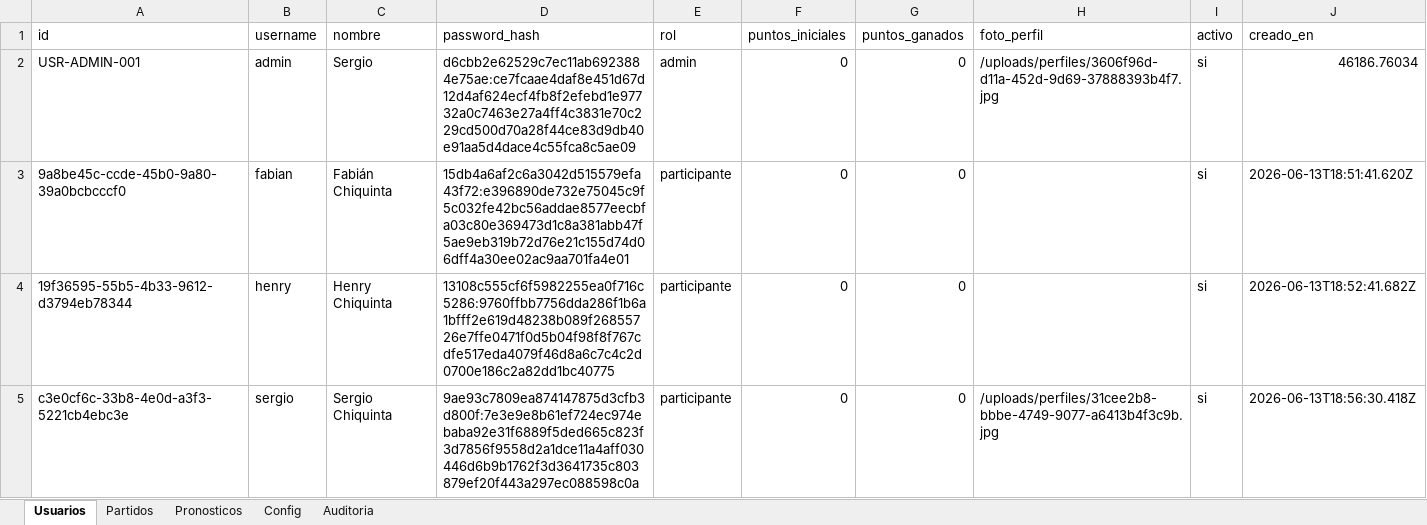
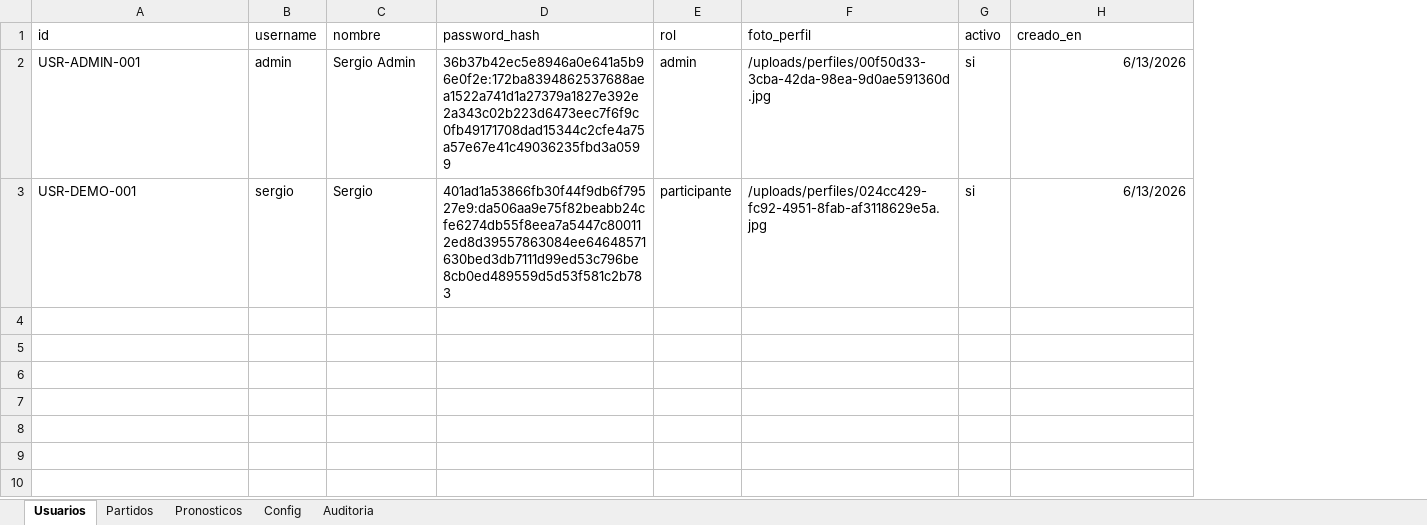
Before and after one commit to SergioChiquinta/ChikiApuestas, an Excel workbook: backend/data/chiki_pronosticos.xlsx, sheet Usuarios, drawn as a sheet; values as stored, in another font and other column widths than the file's, no borders; removed rows and columns are numbered as before the commit, all else as after; the diff names each change by its address in the sheet, - before the commit and + after, or states it on an @@ line.

```diff
--- a/backend/data/chiki_pronosticos.xlsx (sheet Usuarios)
+++ b/backend/data/chiki_pronosticos.xlsx (sheet Usuarios)
-column F (puntos_iniciales), row 2: 0; row 5: 0
-column G (puntos_ganados), row 2: 0; row 5: 0
-C2 (nombre): Sergio
+C2 (nombre): Sergio Admin
-D2 (password_hash): d6cbb2e62529c7ec11ab6923884e75ae:ce7fcaae4daf8e451d67d12d4af624ecf4fb8f2efebd1e97732a0c7463e27a4ff4c3831e70c229cd500d70a28f44ce83d9db40e91aa5d4dace4c55fca8c5ae09
+D2 (password_hash): 36b37b42ec5e8946a0e641a5b96e0f2e:172ba8394862537688aea1522a741d1a27379a1827e392e2a343c02b223d6473eec7f6f9c0fb49171708dad15344c2cfe4a75a57e67e41c49036235fbd3a0599
-F2 (foto_perfil): /uploads/perfiles/3606f96d-d11a-452d-9d69-37888393b4f7.jpg
+F2 (foto_perfil): /uploads/perfiles/00f50d33-3cba-42da-98ea-9d0ae591360d.jpg
-H2 (creado_en): 46186.76034
+H2 (creado_en): 6/13/2026
-row 3: 9a8be45c-ccde-45b0-9a80-39a0bcbcccf0 | fabian | Fabián Chiquinta | 15db4a6af2c6a3042d515579efa43f72:e396890de732e75045c9f5c032fe42bc56addae8577eecbfa03c80e369473d1c8a381abb47f5ae9eb319b72d76e21c155d74d06dff4a30ee02ac9aa701fa4e01 | participante | 0 | 0 |  | si | 2026-06-13T18:51:41.620Z
-row 4: 19f36595-55b5-4b33-9612-d3794eb78344 | henry | Henry Chiquinta | 13108c555cf6f5982255ea0f716c5286:9760ffbb7756dda286f1b6a1bfff2e619d48238b089f26855726e7ffe0471f0d5b04f98f8f767cdfe517eda4079f46d8a6c7c4c2d0700e186c2a82dd1bc40775 | participante | 0 | 0 |  | si | 2026-06-13T18:52:41.682Z
-A3 (id): c3e0cf6c-33b8-4e0d-a3f3-5221cb4ebc3e
+A3 (id): USR-DEMO-001
-C3 (nombre): Sergio Chiquinta
+C3 (nombre): Sergio
-D3 (password_hash): 9ae93c7809ea874147875d3cfb3d800f:7e3e9e8b61ef724ec974ebaba92e31f6889f5ded665c823f3d7856f9558d2a1dce11a4aff030446d6b9b1762f3d3641735c803879ef20f443a297ec088598c0a
+D3 (password_hash): 401ad1a53866fb30f44f9db6f79527e9:da506aa9e75f82beabb24cfe6274db55f8eea7a5447c800112ed8d39557863084ee64648571630bed3db7111d99ed53c796be8cb0ed489559d5d53f581c2b783
-F3 (foto_perfil): /uploads/perfiles/31cee2b8-bbbe-4749-9077-a6413b4f3c9b.jpg
+F3 (foto_perfil): /uploads/perfiles/024cc429-fc92-4951-8fab-af3118629e5a.jpg
-H3 (creado_en): 2026-06-13T18:56:30.418Z
+H3 (creado_en): 6/13/2026
```
Also changed, not shown: sheet Pronosticos, sheet Config, sheet Partidos, 29 other files.
